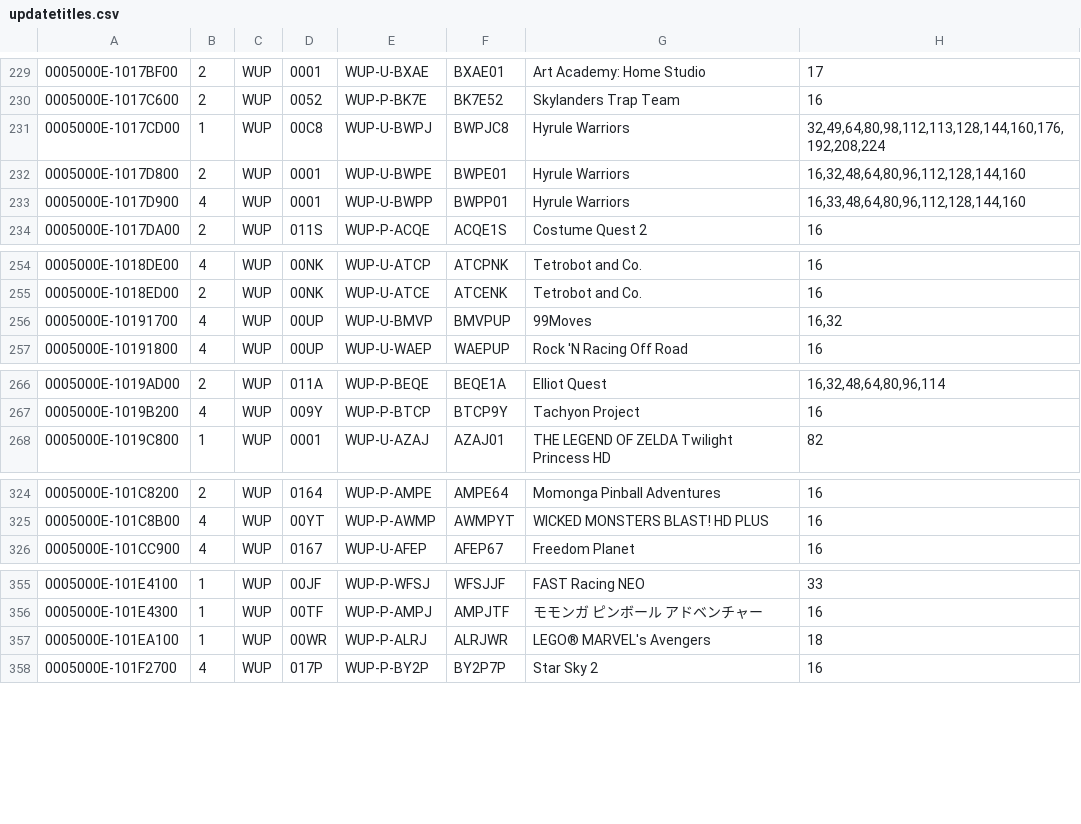
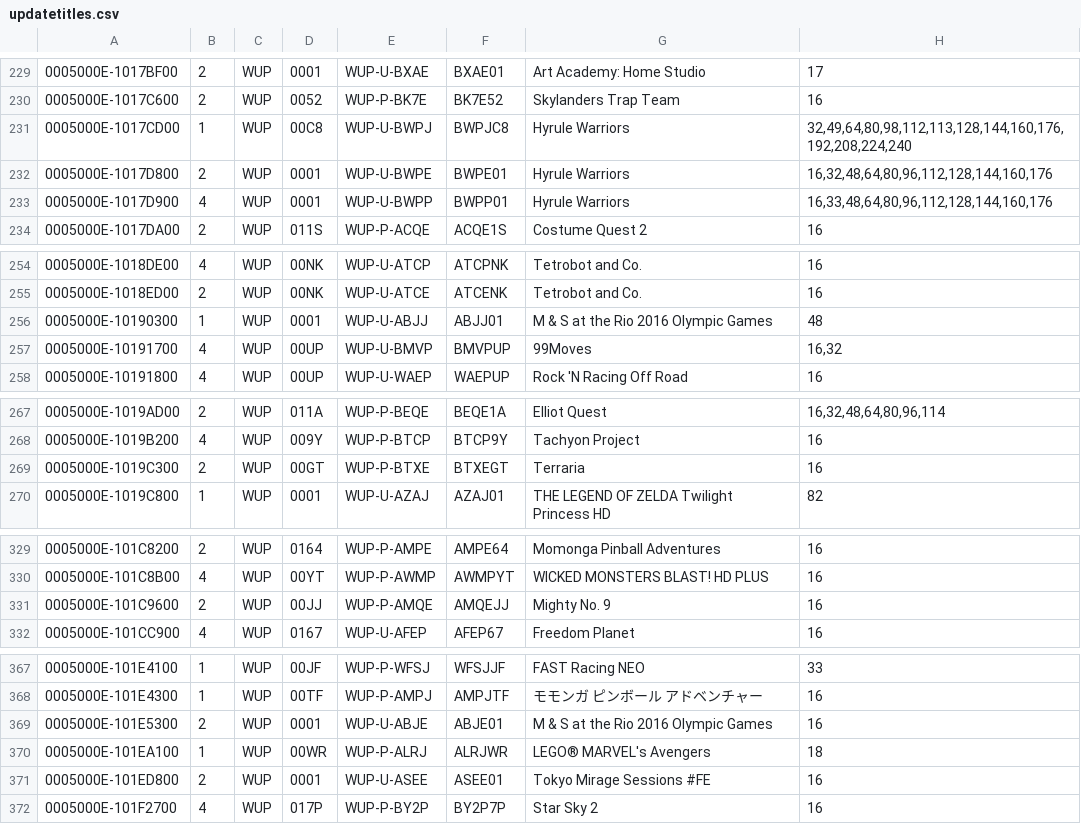
Before and after one commit to Maschell/JNUSTool, a CSV file: jar/updatetitles.csv, drawn as a sheet; only a part is shown, gaps mark what is left out; the diff covers the shown part only.

```diff
--- a/jar/updatetitles.csv
+++ b/jar/updatetitles.csv
@@ -230,5 +230,5 @@
 0005000E-1017C600;2;WUP;0052;WUP-P-BK7E;BK7E52;Skylanders Trap Team;16
-0005000E-1017CD00;1;WUP;00C8;WUP-U-BWPJ;BWPJC8;Hyrule Warriors;32,49,64,80,98,112,113,128,144,160,176,192,208,224
-0005000E-1017D800;2;WUP;0001;WUP-U-BWPE;BWPE01;Hyrule Warriors;16,32,48,64,80,96,112,128,144,160
-0005000E-1017D900;4;WUP;0001;WUP-U-BWPP;BWPP01;Hyrule Warriors;16,33,48,64,80,96,112,128,144,160
+0005000E-1017CD00;1;WUP;00C8;WUP-U-BWPJ;BWPJC8;Hyrule Warriors;32,49,64,80,98,112,113,128,144,160,176,192,208,224,240
+0005000E-1017D800;2;WUP;0001;WUP-U-BWPE;BWPE01;Hyrule Warriors;16,32,48,64,80,96,112,128,144,160,176
+0005000E-1017D900;4;WUP;0001;WUP-U-BWPP;BWPP01;Hyrule Warriors;16,33,48,64,80,96,112,128,144,160,176
 0005000E-1017DA00;2;WUP;011S;WUP-P-ACQE;ACQE1S;Costume Quest 2;16
@@ -255,2 +255,3 @@
 0005000E-1018ED00;2;WUP;00NK;WUP-U-ATCE;ATCENK;Tetrobot and Co.;16
+0005000E-10190300;1;WUP;0001;WUP-U-ABJJ;ABJJ01;M & S at the Rio 2016 Olympic Games;48
 0005000E-10191700;4;WUP;00UP;WUP-U-BMVP;BMVPUP;99Moves;16,32
@@ -267,2 +268,3 @@
 0005000E-1019B200;4;WUP;009Y;WUP-P-BTCP;BTCP9Y;Tachyon Project;16
+0005000E-1019C300;2;WUP;00GT;WUP-P-BTXE;BTXEGT;Terraria;16
 0005000E-1019C800;1;WUP;0001;WUP-U-AZAJ;AZAJ01;THE LEGEND OF ZELDA Twilight Princess HD;82
@@ -325,2 +330,3 @@
 0005000E-101C8B00;4;WUP;00YT;WUP-P-AWMP;AWMPYT;WICKED MONSTERS BLAST! HD PLUS;16
+0005000E-101C9600;2;WUP;00JJ;WUP-P-AMQE;AMQEJJ;Mighty No. 9;16
 0005000E-101CC900;4;WUP;0167;WUP-U-AFEP;AFEP67;Freedom Planet;16
@@ -356,3 +368,5 @@
 0005000E-101E4300;1;WUP;00TF;WUP-P-AMPJ;AMPJTF;モモンガ ピンボール アドベンチャー;16
+0005000E-101E5300;2;WUP;0001;WUP-U-ABJE;ABJE01;M & S at the Rio 2016 Olympic Games;16
 0005000E-101EA100;1;WUP;00WR;WUP-P-ALRJ;ALRJWR;LEGO® MARVEL's Avengers;18
+0005000E-101ED800;2;WUP;0001;WUP-U-ASEE;ASEE01;Tokyo Mirage Sessions #FE;16
 0005000E-101F2700;4;WUP;017P;WUP-P-BY2P;BY2P7P;Star Sky 2;16
```
Also changed, not shown: 9 added rows and 9 edited cells elsewhere in this file, 1 other file.
